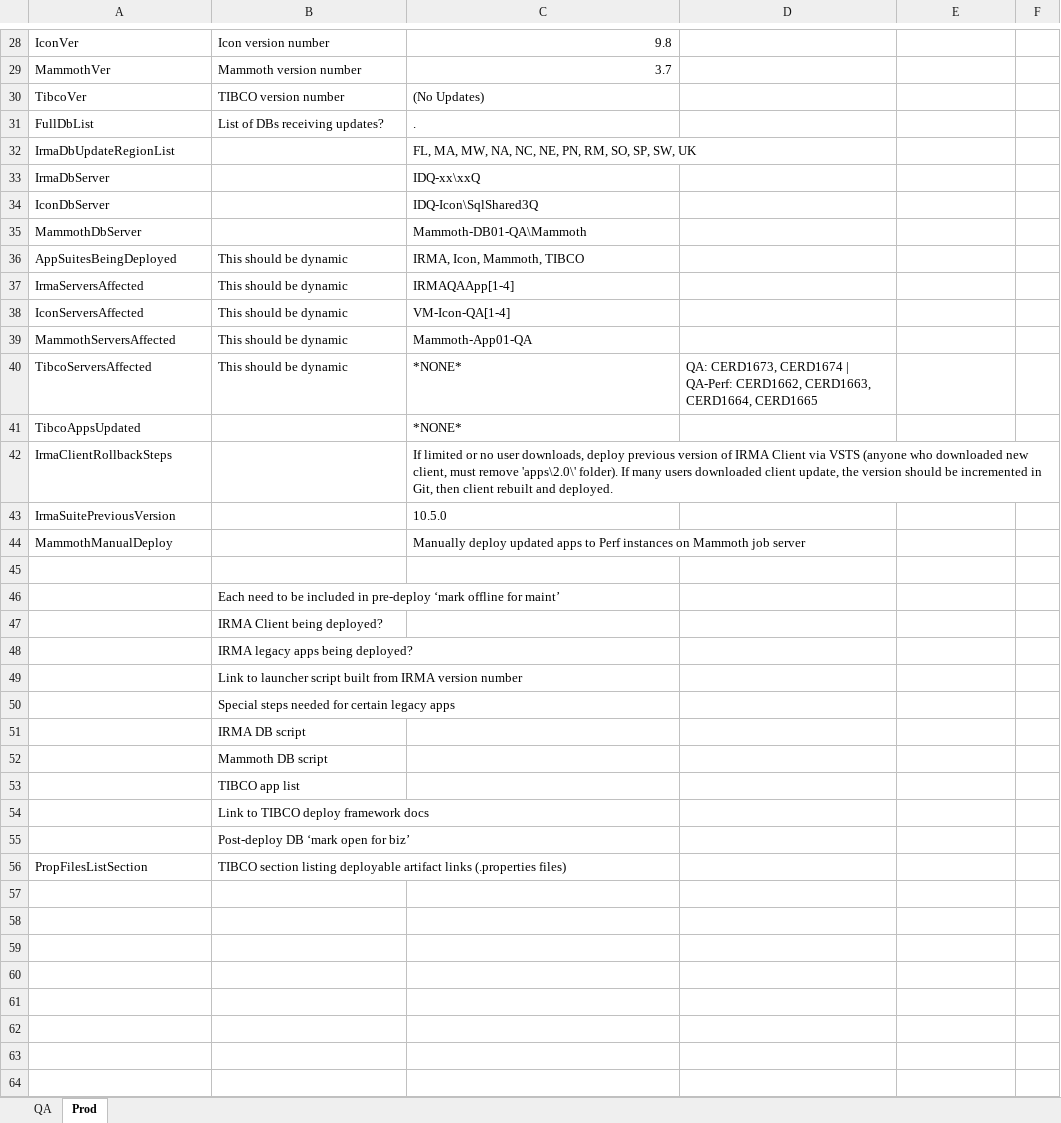
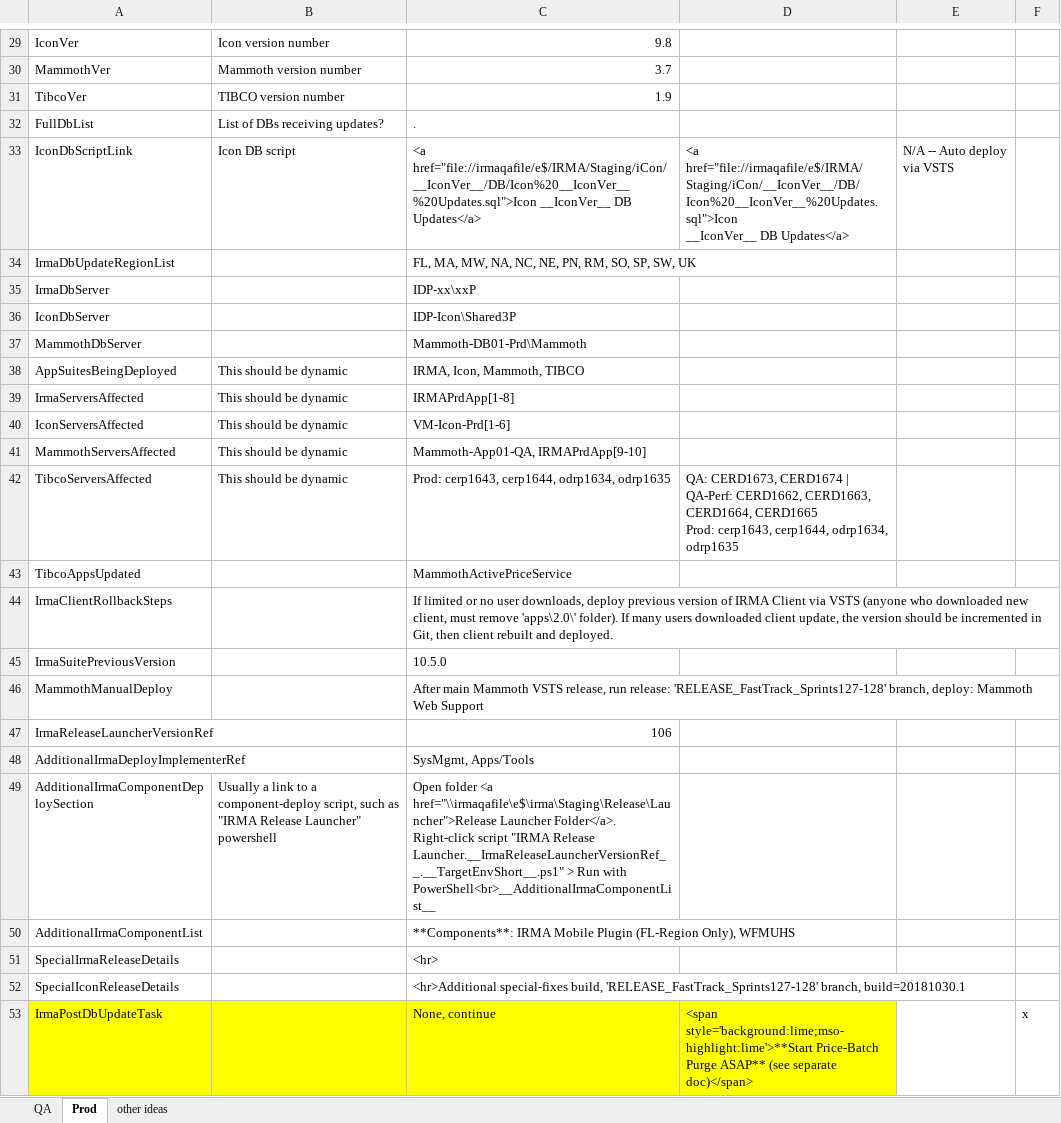
Before and after one commit to surajadhikari465/scad-demo, an Excel workbook: DevOps/Release Documentation/Release Documentation Input Variables.xlsx, sheet Prod, drawn as a sheet; only a part is shown, gaps mark what is left out; values as stored, in another font and other column widths than the file's, no borders; removed rows and columns are numbered as before the commit, all else as after; ↵ is a line break in a cell; the diff covers the shown part only; the diff names each change by its address in the sheet, - before the commit and + after, or states it on an @@ line.

Commit message:
Merged PR 1305: Release-doc generation script and template updates
PS Script:
- Added error check for MS-Word spell tags that corrupt placeholder vars.
- Added var substitution for contents of var-input file so as long as another var is defined above it, a var can use that var inside its value.
- Get env and release ID values from input file now.
- Create local temp folder to house the generated rel doc.
- Output URL to file uploaded to web server.
Other:
- To HTM template: added placeholders to support: special release branch info, task after IRMA DB update, manual mammoth deploy.
- Prod values for input sheet.
- Removing QA doc I'd checked in.

Related work items: #29937

```diff
--- a/DevOps/Release Documentation/Release Documentation Input Variables.xlsx (sheet Prod)
+++ b/DevOps/Release Documentation/Release Documentation Input Variables.xlsx (sheet Prod)
+sheet tab: other ideas
-C31: (No Updates)
+C31: 1.9
+row 33: IconDbScriptLink | Icon DB script | <a href="file://irmaqafile/e$/IRMA/Staging/iCon/__IconVer__/DB/Icon%20__IconVer__%20Updates.sql">Icon __IconVer__ DB Updates</a> | <a ↵ href="file://irmaqafile/e$/IRMA/Staging/iCon/__IconVer__/DB/Icon%20__IconVer__%20Updates.sql">Icon ↵ __IconVer__ DB Updates</a> | N/A -- Auto deploy via VSTS
-C35: IDQ-xx\xxQ
+C35: IDP-xx\xxP
-C36: IDQ-Icon\SqlShared3Q
+C36: IDP-Icon\Shared3P
-C37: Mammoth-DB01-QA\Mammoth
+C37: Mammoth-DB01-Prd\Mammoth
-C39: IRMAQAApp[1-4]
+C39: IRMAPrdApp[1-8]
-C40: VM-Icon-QA[1-4]
+C40: VM-Icon-Prd[1-6]
-C41: Mammoth-App01-QA
+C41: Mammoth-App01-QA, IRMAPrdApp[9-10]
-C42: *NONE*
+C42: Prod: cerp1643, cerp1644, odrp1634, odrp1635
-D42: …CERD1664, CERD1665
+D42: …CERD1664, CERD1665 ↵ Prod: cerp1643, cerp1644, odrp1634, odrp1635
-C43: *NONE*
+C43: MammothActivePriceService
-C46: Manually deploy updated apps to Perf instances on Mammoth job server
+C46: After main Mammoth VSTS release, run release: 'RELEASE_FastTrack_Sprints127-128' branch, deploy: Mammoth Web Support
-row 47: (empty)
+row 47: IrmaReleaseLauncherVersionRef |  | 106
-row 46:  | Each need to be included in pre-deploy ‘mark offline for maint’
-row 47:  | IRMA Client being deployed?
-row 48:  | IRMA legacy apps being deployed?
-row 49:  | Link to launcher script built from IRMA version number
-row 50:  | Special steps needed for certain legacy apps
-row 51:  | IRMA DB script
-row 52:  | Mammoth DB script
-row 53:  | TIBCO app list
-row 54:  | Link to TIBCO deploy framework docs
-row 55:  | Post-deploy DB ‘mark open for biz’
-row 56: PropFilesListSection | TIBCO section listing deployable artifact links (.properties files)
+row 48: AdditionalIrmaDeployImplementerRef |  | SysMgmt, Apps/Tools
+row 49: AdditionalIrmaComponentDeploySection | Usually a link to a component-deploy script, such as "IRMA Release Launcher" powershell | Open folder <a href="\\irmaqafile\e$\irma\Staging\Release\Launcher">Release Launcher Folder</a>. Right-click script "IRMA Release Launcher.__IrmaReleaseLauncherVersionRef__.__TargetEnvShort__.ps1" > Run with PowerShell<br>__AdditionalIrmaComponentList__
+row 50: AdditionalIrmaComponentList |  | **Components**: IRMA Mobile Plugin (FL-Region Only), WFMUHS
+row 51: SpecialIrmaReleaseDetails |  | <hr>
+row 52: SpecialIconReleaseDetails |  | <hr>Additional special-fixes build, 'RELEASE_FastTrack_Sprints127-128' branch, build=20181030.1
+row 53: IrmaPostDbUpdateTask |  | None, continue | <span style='background:lime;mso-highlight:lime'>**Start Price-Batch Purge ASAP** (see separate doc)</span> |  | x
```
Also changed, not shown: 2 added rows, 1 removed row and 12 edited cells elsewhere in this sheet, sheet QA, 4 other files.
